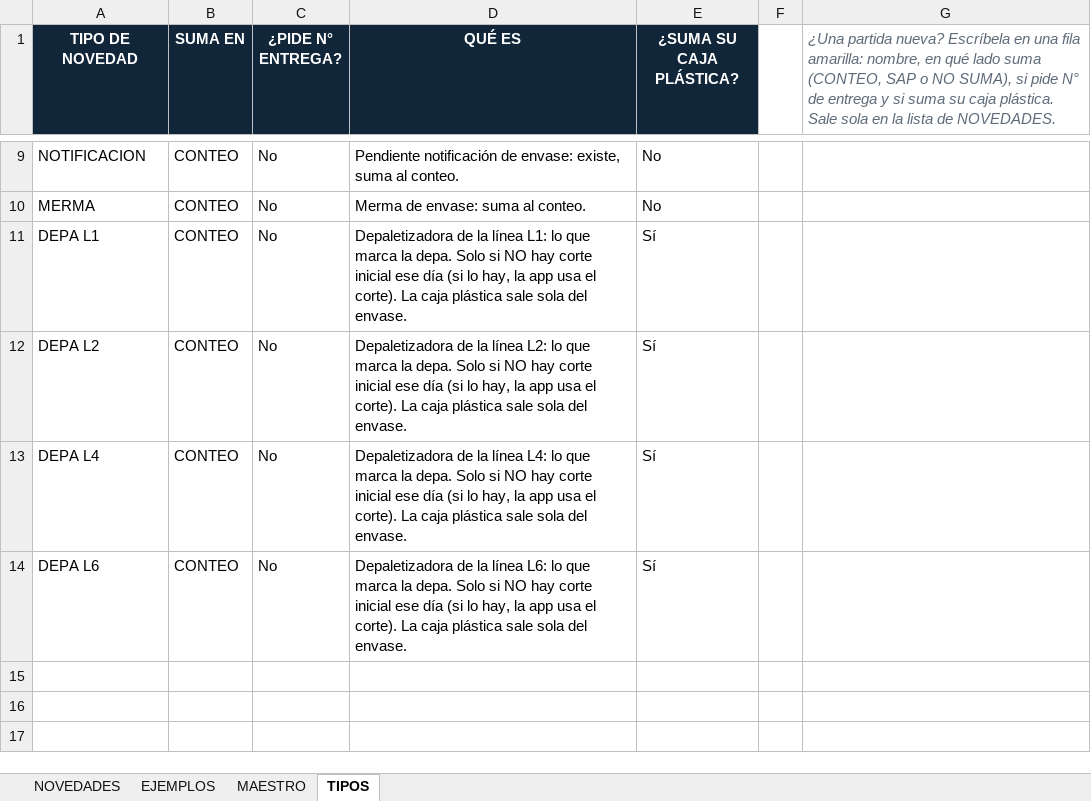
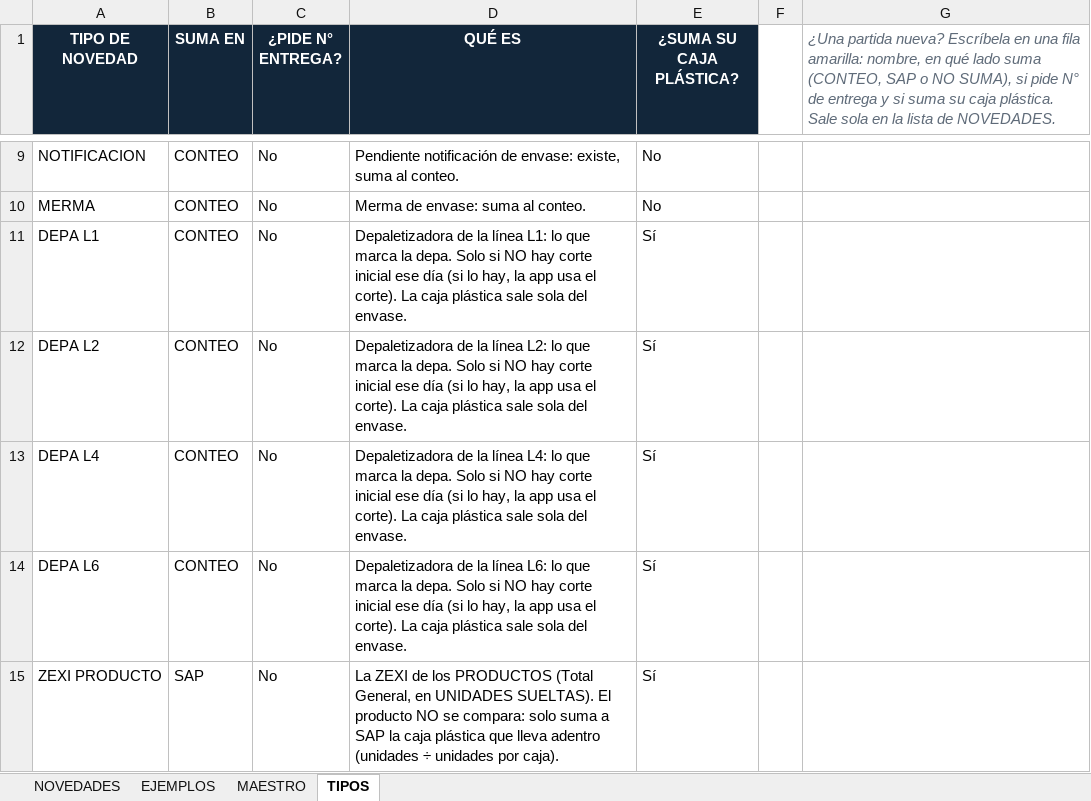
Before and after one commit to CentroDistribucion38/CD_CONTROL-, an Excel workbook: public/plantillas/analisis-diferencia-novedades.xlsx, sheet TIPOS, drawn as a sheet; only a part is shown, gaps mark what is left out; values as stored, in another font and other column widths than the file's, no borders; the diff names each change by its address in the sheet, - before the commit and + after, or states it on an @@ line.

```diff
--- a/public/plantillas/analisis-diferencia-novedades.xlsx (sheet TIPOS)
+++ b/public/plantillas/analisis-diferencia-novedades.xlsx (sheet TIPOS)
+row 15: ZEXI PRODUCTO | SAP | No | La ZEXI de los PRODUCTOS (Total General, en UNIDADES SUELTAS). El producto NO se compara: solo suma a SAP la caja plástica que lleva adentro (unidades ÷ unidades por caja). | Sí
```
Also changed, not shown: sheet NOVEDADES, 3 other files.
